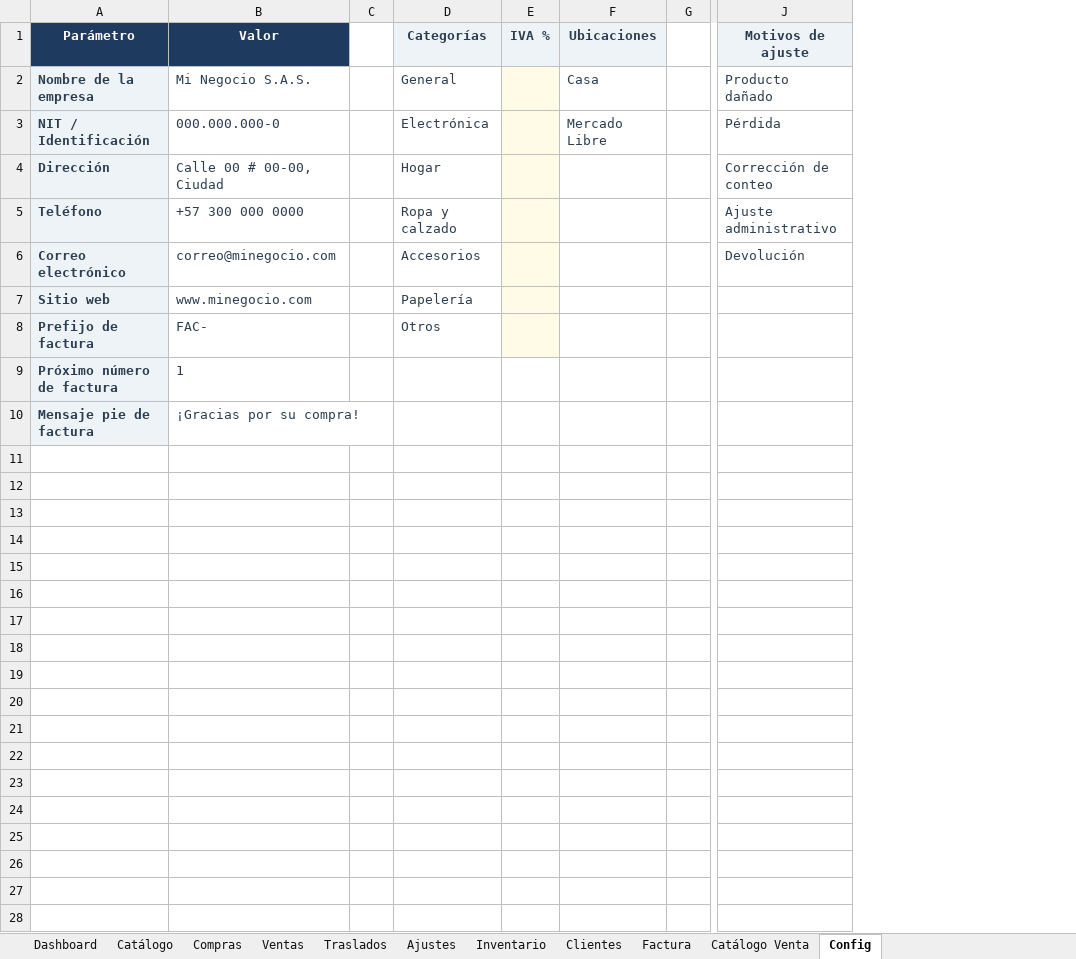
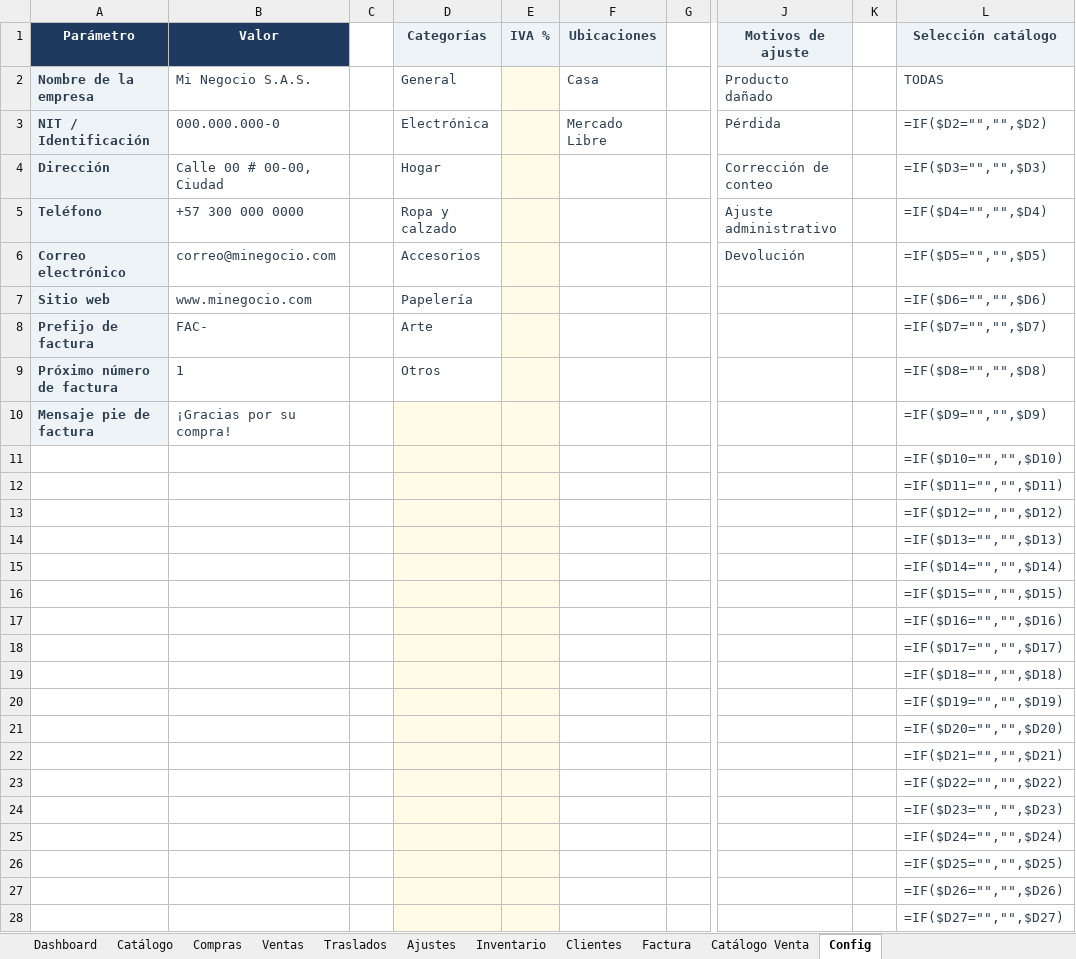
Before and after one commit to inversionescrypto8-hash/oiujyht, an Excel workbook: generator/Sistema_Gestion_Inventario.xlsx, sheet Config, drawn as a sheet; only a part is shown, gaps mark what is left out; values as stored, in another font and other column widths than the file's, no borders; formulas without a stored value are shown as written; rows hold the shown columns only; the diff covers the shown part only; the diff names each change by its address in the sheet, - before the commit and + after, or states it on an @@ line.

Commit message:
Arte: campo de medidas con orden por tamano + opcion TODAS las categorias

```diff
--- a/generator/Sistema_Gestion_Inventario.xlsx (sheet Config)
+++ b/generator/Sistema_Gestion_Inventario.xlsx (sheet Config)
+column K, empty
+column L (Selección catálogo), rows 2-10: TODAS | =IF($D2="","",$D2) | =IF($D3="","",$D3) | =IF($D4="","",$D4) | =IF($D5="","",$D5) | =IF($D6="","",$D6) | =IF($D7="","",$D7) | =IF($D8="","",$D8) | =IF($D9="","",$D9)
-D8 (Categorías): Otros
+D8 (Categorías): Arte
-D9 (Categorías): (empty)
+D9 (Categorías): Otros
-E9 fill: none
+E9 fill: #FFFBE6
-D10:E10 fill: none
+D10:E10 fill: #FFFBE6
+row 11:  |  |  |  |  |  |  |  |  | =IF($D10="","",$D10)
+row 12:  |  |  |  |  |  |  |  |  | =IF($D11="","",$D11)
+row 13:  |  |  |  |  |  |  |  |  | =IF($D12="","",$D12)
+row 14:  |  |  |  |  |  |  |  |  | =IF($D13="","",$D13)
+row 15:  |  |  |  |  |  |  |  |  | =IF($D14="","",$D14)
+row 16:  |  |  |  |  |  |  |  |  | =IF($D15="","",$D15)
+row 17:  |  |  |  |  |  |  |  |  | =IF($D16="","",$D16)
+row 18:  |  |  |  |  |  |  |  |  | =IF($D17="","",$D17)
+row 19:  |  |  |  |  |  |  |  |  | =IF($D18="","",$D18)
+row 20:  |  |  |  |  |  |  |  |  | =IF($D19="","",$D19)
+row 21:  |  |  |  |  |  |  |  |  | =IF($D20="","",$D20)
+row 22:  |  |  |  |  |  |  |  |  | =IF($D21="","",$D21)
+row 23:  |  |  |  |  |  |  |  |  | =IF($D22="","",$D22)
+row 24:  |  |  |  |  |  |  |  |  | =IF($D23="","",$D23)
+row 25:  |  |  |  |  |  |  |  |  | =IF($D24="","",$D24)
+row 26:  |  |  |  |  |  |  |  |  | =IF($D25="","",$D25)
+row 27:  |  |  |  |  |  |  |  |  | =IF($D26="","",$D26)
+row 28:  |  |  |  |  |  |  |  |  | =IF($D27="","",$D27)
```
Also changed, not shown: 2 added rows elsewhere in this sheet, sheet Catálogo Venta, sheet Catálogo, hidden cells, 2 other files.
